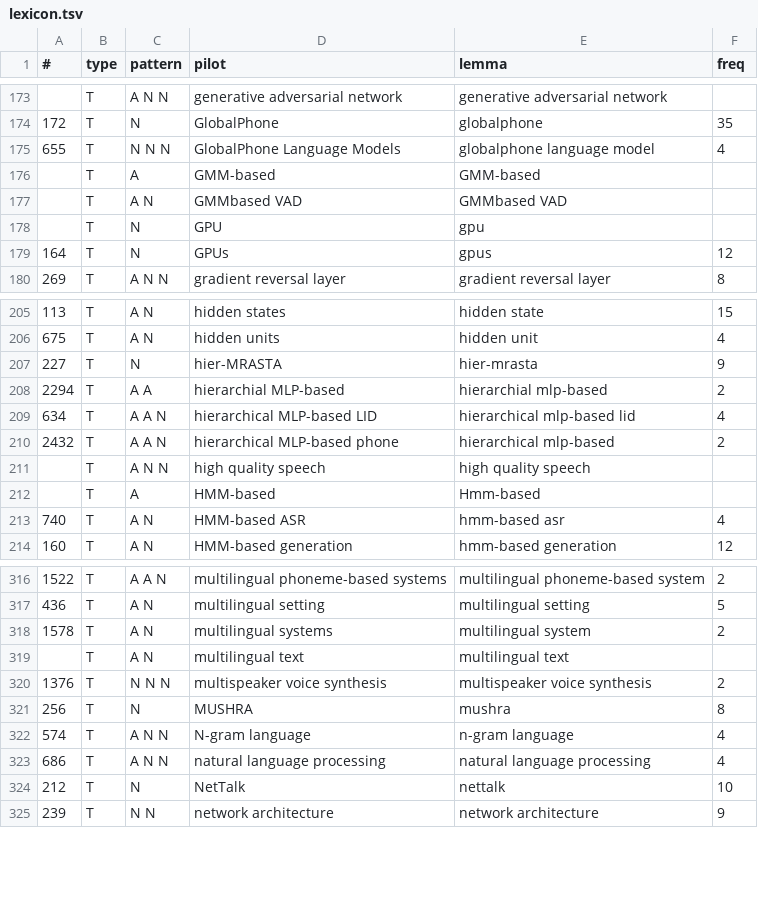
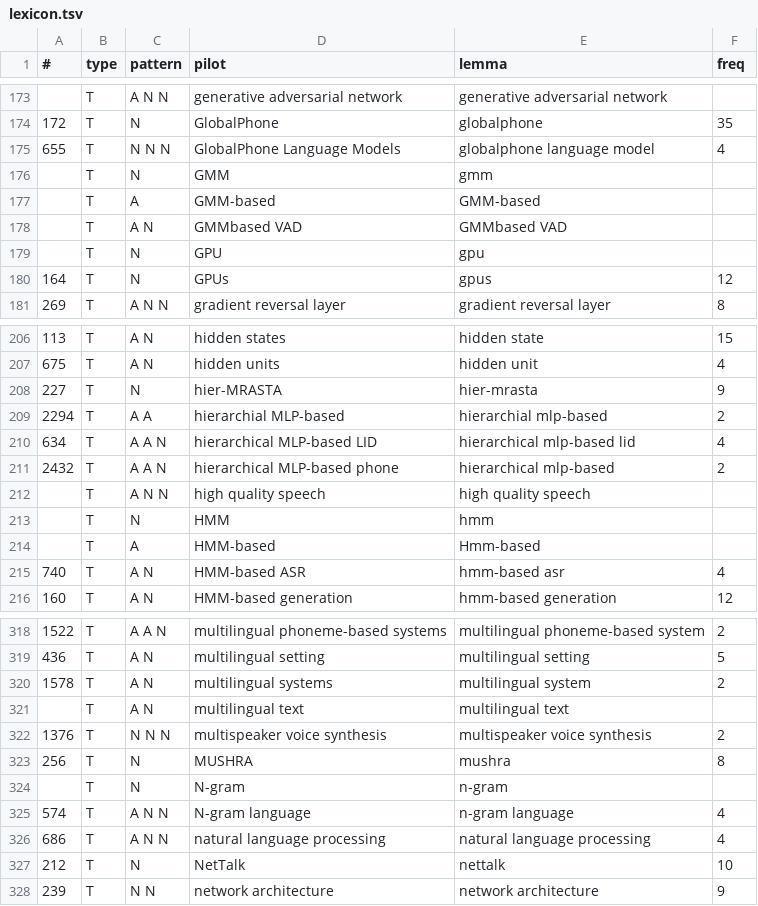
Before and after one commit to macairececile/terminology_project, a TSV file: lexicon.tsv, drawn as a sheet; only a part is shown, gaps mark what is left out; the diff names each change by its address in the sheet, - before the commit and + after, or states it on an @@ line.

Commit message:
change lexicon

```diff
--- a/lexicon.tsv
+++ b/lexicon.tsv
+row 176:  | T | N | GMM | gmm
+row 213:  | T | N | HMM | hmm
+row 324:  | T | N | N-gram | n-gram
```
Also changed, not shown: 1 other file.
